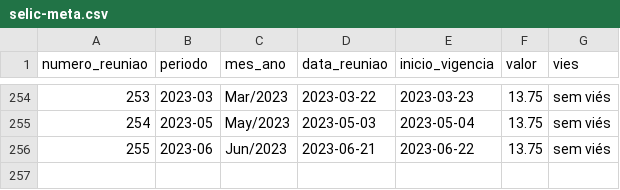
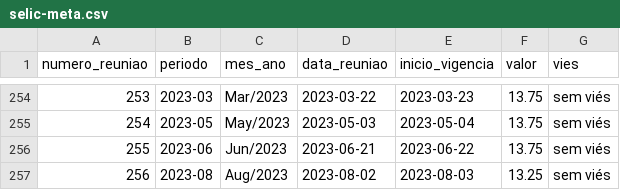
Before and after one commit to msfidelis/indices-economicos, a CSV file: app/data/selic/selic-meta.csv, drawn as a sheet; only a part is shown, gaps mark what is left out.

```diff
--- a/app/data/selic/selic-meta.csv
+++ b/app/data/selic/selic-meta.csv
@@ -256 +256,2 @@ numero_reuniao,periodo,mes_ano,data_reuniao,inicio_vigencia,valor,vies
 255,2023-06,Jun/2023,2023-06-21,2023-06-22,13.75,sem viés
+256,2023-08,Aug/2023,2023-08-02,2023-08-03,13.25,sem viés
```
Also changed, not shown: app/data/inflacao/inpc.csv, app/data/inflacao/ipa.csv, 35 other files.
